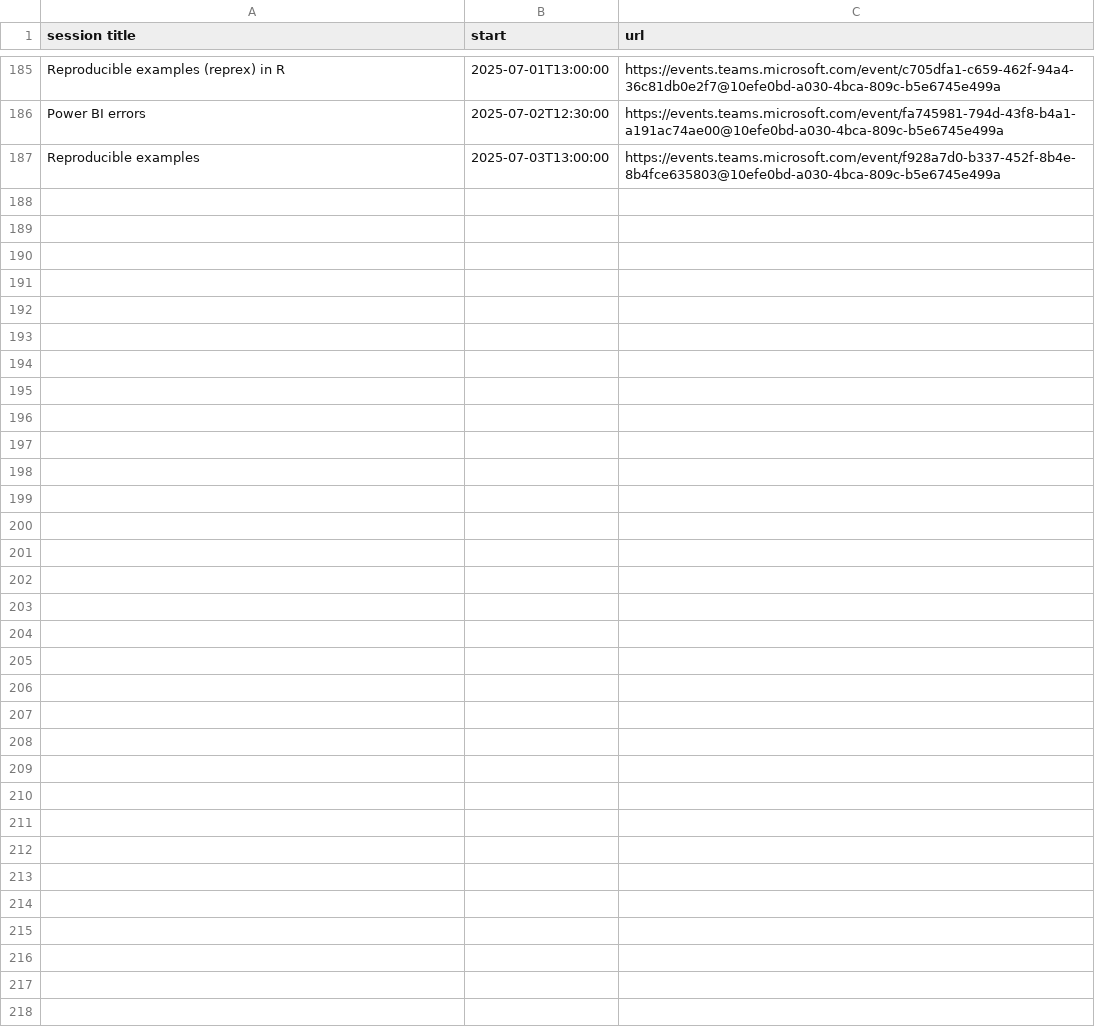
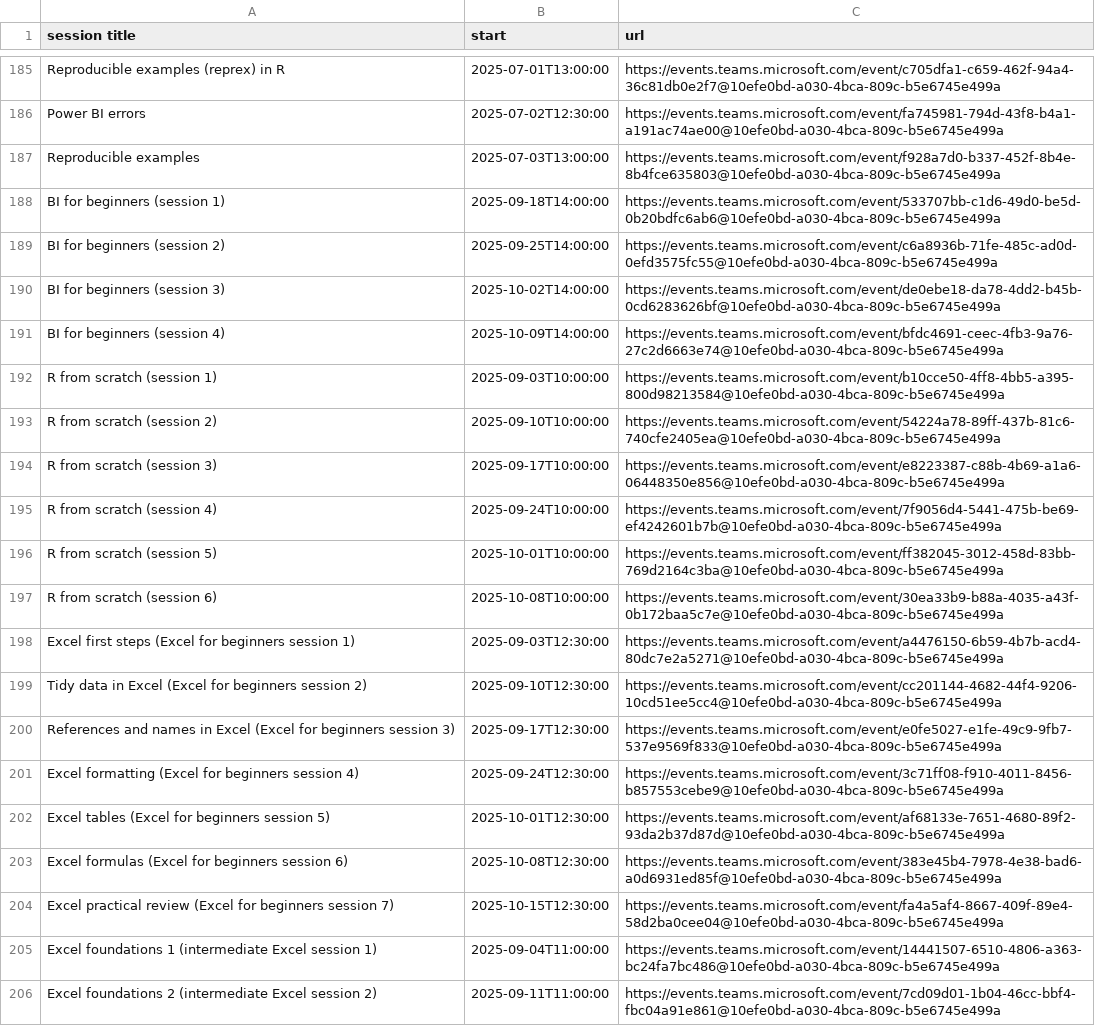
Before and after one commit to NES-DEW/KIND-training, a CSV file: data/training_schedule.csv, drawn as a sheet; only a part is shown, gaps mark what is left out; the diff covers the shown part only; the diff names each change by its address in the sheet, - before the commit and + after, or states it on an @@ line.

Commit message:
added new core training

```diff
--- a/data/training_schedule.csv
+++ b/data/training_schedule.csv
+row 188: BI for beginners (session 1) | 2025-09-18T14:00:00 | https://events.teams.microsoft.com/event/533707bb-c1d6-49d0-be5d-0b20bdfc6ab6@10efe0bd-a030-4bca-809c-b5e6745e499a
+row 189: BI for beginners (session 2) | 2025-09-25T14:00:00 | https://events.teams.microsoft.com/event/c6a8936b-71fe-485c-ad0d-0efd3575fc55@10efe0bd-a030-4bca-809c-b5e6745e499a
+row 190: BI for beginners (session 3) | 2025-10-02T14:00:00 | https://events.teams.microsoft.com/event/de0ebe18-da78-4dd2-b45b-0cd6283626bf@10efe0bd-a030-4bca-809c-b5e6745e499a
+row 191: BI for beginners (session 4) | 2025-10-09T14:00:00 | https://events.teams.microsoft.com/event/bfdc4691-ceec-4fb3-9a76-27c2d6663e74@10efe0bd-a030-4bca-809c-b5e6745e499a
+row 192: R from scratch (session 1) | 2025-09-03T10:00:00 | https://events.teams.microsoft.com/event/b10cce50-4ff8-4bb5-a395-800d98213584@10efe0bd-a030-4bca-809c-b5e6745e499a
+row 193: R from scratch (session 2) | 2025-09-10T10:00:00 | https://events.teams.microsoft.com/event/54224a78-89ff-437b-81c6-740cfe2405ea@10efe0bd-a030-4bca-809c-b5e6745e499a
+row 194: R from scratch (session 3) | 2025-09-17T10:00:00 | https://events.teams.microsoft.com/event/e8223387-c88b-4b69-a1a6-06448350e856@10efe0bd-a030-4bca-809c-b5e6745e499a
+row 195: R from scratch (session 4) | 2025-09-24T10:00:00 | https://events.teams.microsoft.com/event/7f9056d4-5441-475b-be69-ef4242601b7b@10efe0bd-a030-4bca-809c-b5e6745e499a
+row 196: R from scratch (session 5) | 2025-10-01T10:00:00 | https://events.teams.microsoft.com/event/ff382045-3012-458d-83bb-769d2164c3ba@10efe0bd-a030-4bca-809c-b5e6745e499a
+row 197: R from scratch (session 6) | 2025-10-08T10:00:00 | https://events.teams.microsoft.com/event/30ea33b9-b88a-4035-a43f-0b172baa5c7e@10efe0bd-a030-4bca-809c-b5e6745e499a
+row 198: Excel first steps (Excel for beginners session 1) | 2025-09-03T12:30:00 | https://events.teams.microsoft.com/event/a4476150-6b59-4b7b-acd4-80dc7e2a5271@10efe0bd-a030-4bca-809c-b5e6745e499a
+row 199: Tidy data in Excel (Excel for beginners session 2) | 2025-09-10T12:30:00 | https://events.teams.microsoft.com/event/cc201144-4682-44f4-9206-10cd51ee5cc4@10efe0bd-a030-4bca-809c-b5e6745e499a
+row 200: References and names in Excel (Excel for beginners session 3) | 2025-09-17T12:30:00 | https://events.teams.microsoft.com/event/e0fe5027-e1fe-49c9-9fb7-537e9569f833@10efe0bd-a030-4bca-809c-b5e6745e499a
+row 201: Excel formatting (Excel for beginners session 4) | 2025-09-24T12:30:00 | https://events.teams.microsoft.com/event/3c71ff08-f910-4011-8456-b857553cebe9@10efe0bd-a030-4bca-809c-b5e6745e499a
+row 202: Excel tables (Excel for beginners session 5) | 2025-10-01T12:30:00 | https://events.teams.microsoft.com/event/af68133e-7651-4680-89f2-93da2b37d87d@10efe0bd-a030-4bca-809c-b5e6745e499a
+row 203: Excel formulas (Excel for beginners session 6) | 2025-10-08T12:30:00 | https://events.teams.microsoft.com/event/383e45b4-7978-4e38-bad6-a0d6931ed85f@10efe0bd-a030-4bca-809c-b5e6745e499a
+row 204: Excel practical review (Excel for beginners session 7) | 2025-10-15T12:30:00 | https://events.teams.microsoft.com/event/fa4a5af4-8667-409f-89e4-58d2ba0cee04@10efe0bd-a030-4bca-809c-b5e6745e499a
+row 205: Excel foundations 1 (intermediate Excel session 1) | 2025-09-04T11:00:00 | https://events.teams.microsoft.com/event/14441507-6510-4806-a363-bc24fa7bc486@10efe0bd-a030-4bca-809c-b5e6745e499a
+row 206: Excel foundations 2 (intermediate Excel session 2) | 2025-09-11T11:00:00 | https://events.teams.microsoft.com/event/7cd09d01-1b04-46cc-bbf4-fbc04a91e861@10efe0bd-a030-4bca-809c-b5e6745e499a
```
Also changed, not shown: 9 added rows and 5 edited cells elsewhere in this file, data/KIND_training_sessions.csv.
